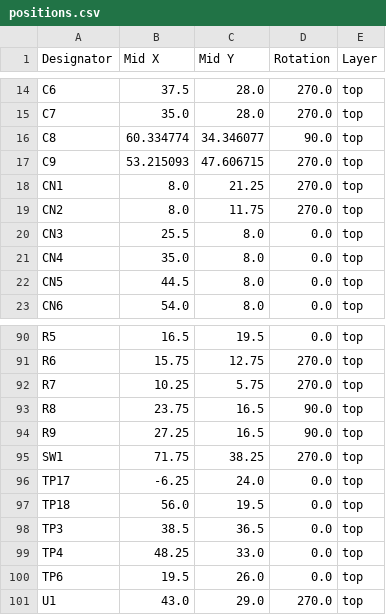
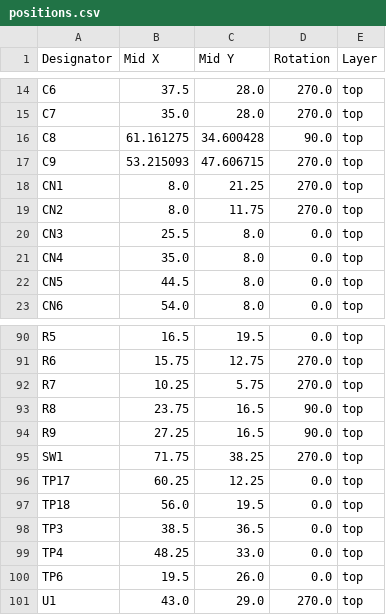
Before and after one commit to BRA1L0R/panda-pcb, a CSV file: production/positions.csv, drawn as a sheet; only a part is shown, gaps mark what is left out; the diff covers the shown part only.

```diff
--- a/production/positions.csv
+++ b/production/positions.csv
@@ -15,3 +15,3 @@ C6,37.5,28.0,270.0,top
 C7,35.0,28.0,270.0,top
-C8,60.334774,34.346077,90.0,top
+C8,61.161275,34.600428,90.0,top
 C9,53.215093,47.606715,270.0,top
@@ -95,3 +95,3 @@ R9,27.25,16.5,90.0,top
 SW1,71.75,38.25,270.0,top
-TP17,-6.25,24.0,0.0,top
+TP17,60.25,12.25,0.0,top
 TP18,56.0,19.5,0.0,top
```
Also changed, not shown: 20 edited cells elsewhere in this file, 6 other files.
